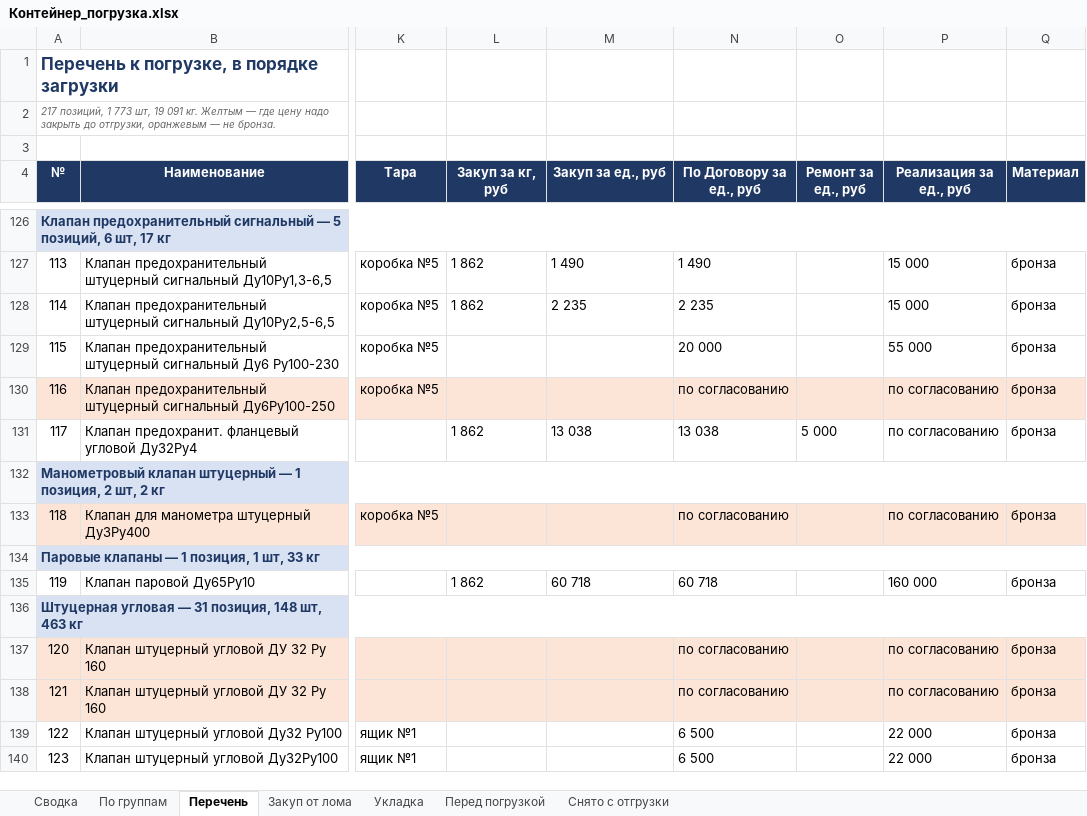
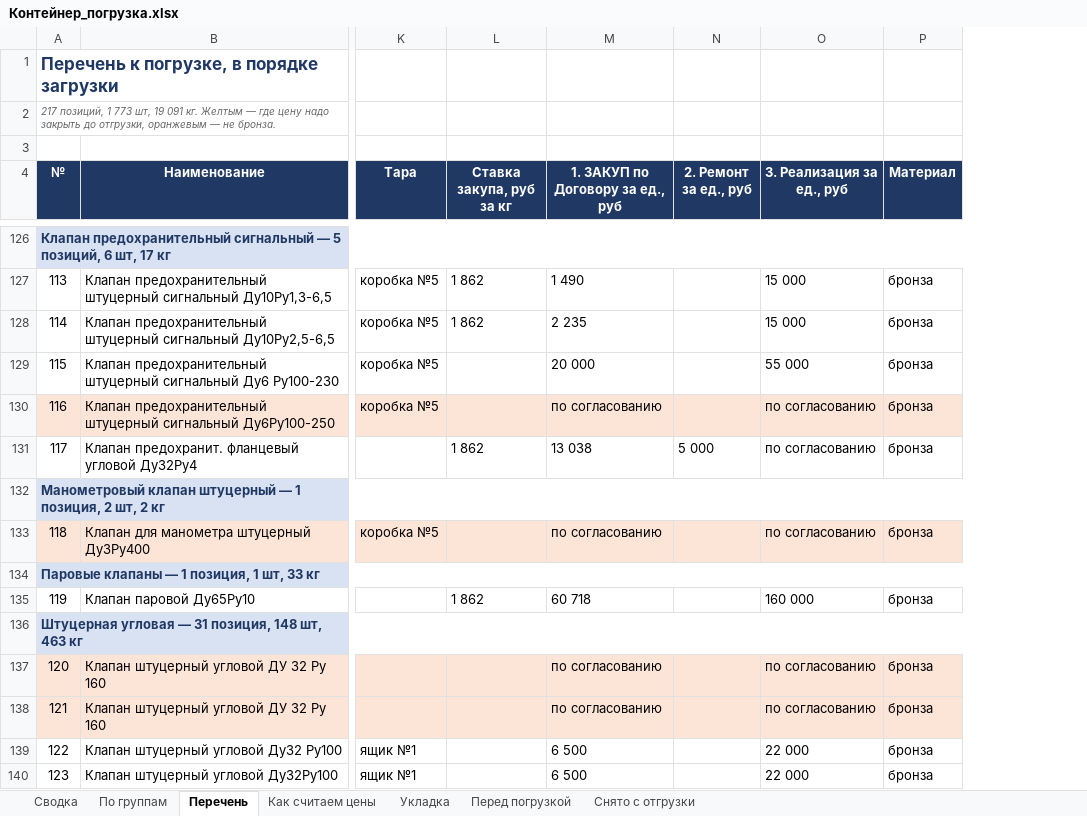
Before and after one commit to User26-2026/K-beauty-New, an Excel workbook: outputs/marine_equipment/Контейнер_погрузка.xlsx, sheet Перечень, drawn as a sheet; only a part is shown, gaps mark what is left out; values as stored, in another font and other column widths than the file's, no borders; removed rows and columns are numbered as before the commit, all else as after; the diff covers the shown part only; the diff names each change by its address in the sheet, - before the commit and + after, or states it on an @@ line.

```diff
--- a/outputs/marine_equipment/Контейнер_погрузка.xlsx (sheet Перечень)
+++ b/outputs/marine_equipment/Контейнер_погрузка.xlsx (sheet Перечень)
-sheet tab: Закуп от лома
+sheet tab: Как считаем цены
-column N (По Договору за ед., руб), rows 127-140: 1 490 | 2 235 | 20 000 | по согласованию | 13 038 |  | по согласованию |  | 60 718 |  | по согласованию | по согласованию | 6 500 | 6 500
-L4: Закуп за кг, руб
+L4: Ставка закупа, руб за кг
-M4: Закуп за ед., руб
+M4: 1. ЗАКУП по Договору за ед., руб
-N4: Ремонт за ед., руб
+N4: 2. Ремонт за ед., руб
-O4: Реализация за ед., руб
+O4: 3. Реализация за ед., руб
-M129 (1. ЗАКУП по Договору за ед., руб): (empty)
+M129 (1. ЗАКУП по Договору за ед., руб): 20 000
-M130 (1. ЗАКУП по Договору за ед., руб): (empty)
+M130 (1. ЗАКУП по Договору за ед., руб): по согласованию
-M133 (1. ЗАКУП по Договору за ед., руб): (empty)
+M133 (1. ЗАКУП по Договору за ед., руб): по согласованию
-M137:M138 (1. ЗАКУП по Договору за ед., руб): (empty)
+M137:M138 (1. ЗАКУП по Договору за ед., руб): по согласованию
-M139:M140 (1. ЗАКУП по Договору за ед., руб): (empty)
+M139:M140 (1. ЗАКУП по Договору за ед., руб): 6 500
```
Also changed, not shown: 52 edited cells elsewhere in this sheet, sheet Как считаем цены, sheet Сводка, sheet По группам, outputs/marine_equipment/Анализ_цен.xlsx, outputs/marine_equipment/Изменение_цен_по_ставке.xlsx, 6 other files.
